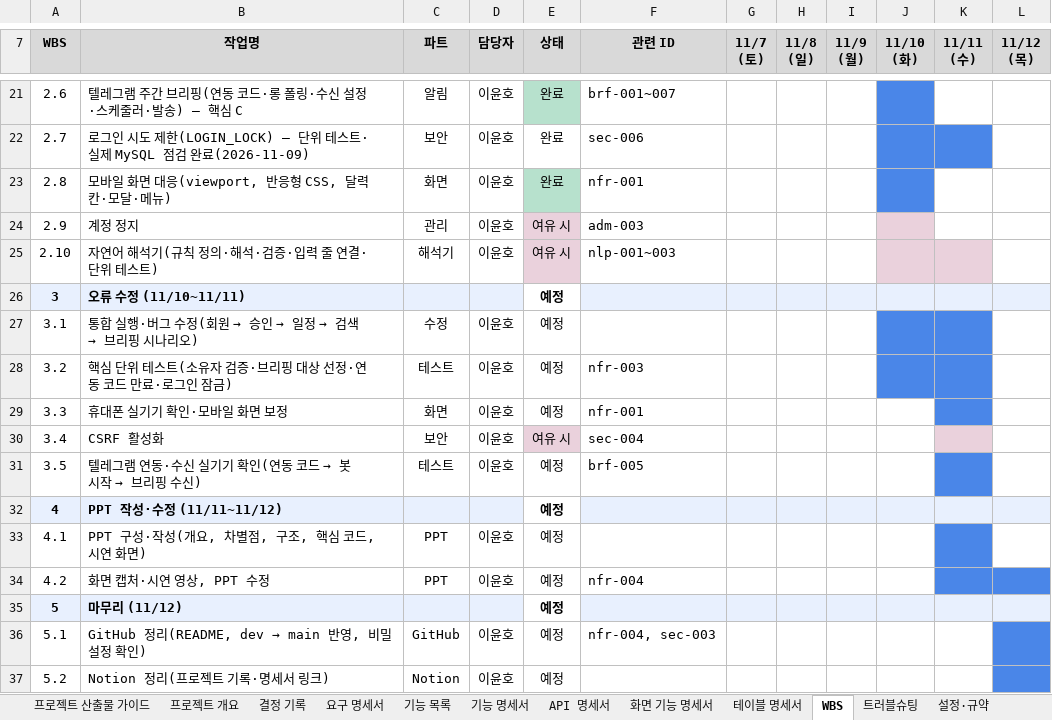
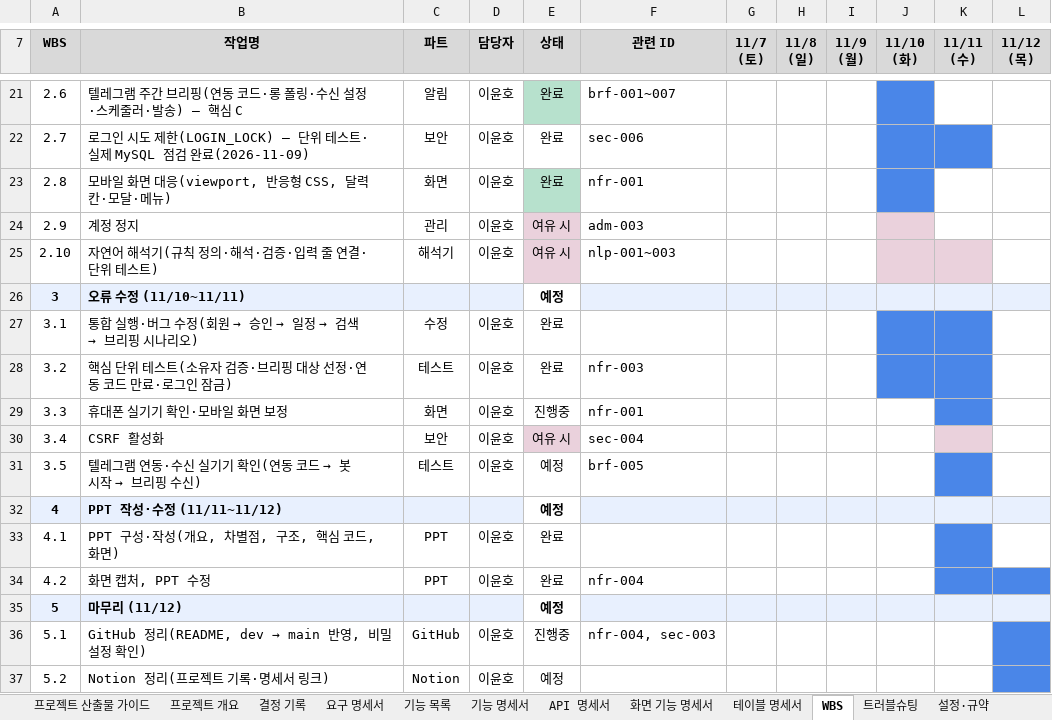
Before and after one commit to ho8566z/calendar-bot_word, an Excel workbook: 서류/개인 프로젝트 명세서 모음.xlsx, sheet WBS, drawn as a sheet; only a part is shown, gaps mark what is left out; values as stored, in another font and other column widths than the file's, no borders; the diff names each change by its address in the sheet, - before the commit and + after, or states it on an @@ line.

```diff
--- a/서류/개인 프로젝트 명세서 모음.xlsx (sheet WBS)
+++ b/서류/개인 프로젝트 명세서 모음.xlsx (sheet WBS)
-E27:E28 (상태): 예정
+E27:E28 (상태): 완료
-E29 (상태): 예정
+E29 (상태): 진행중
-B33 (작업명): PPT 구성·작성(개요, 차별점, 구조, 핵심 코드, 시연 화면)
+B33 (작업명): PPT 구성·작성(개요, 차별점, 구조, 핵심 코드, 화면)
-E33:E34 (상태): 예정
+E33:E34 (상태): 완료
-B34 (작업명): 화면 캡처·시연 영상, PPT 수정
+B34 (작업명): 화면 캡처, PPT 수정
-E36 (상태): 예정
+E36 (상태): 진행중
```
Also changed, not shown: sheet 프로젝트 산출물 가이드, sheet 프로젝트 개요, sheet 요구 명세서, 1 other file.
